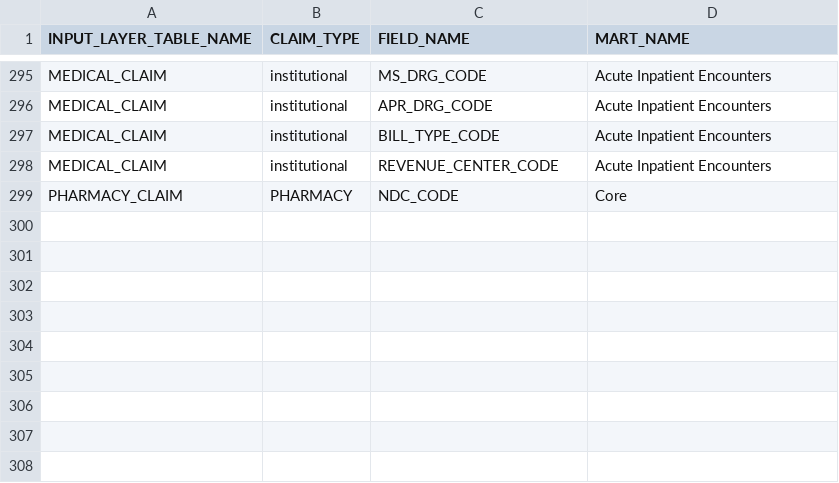
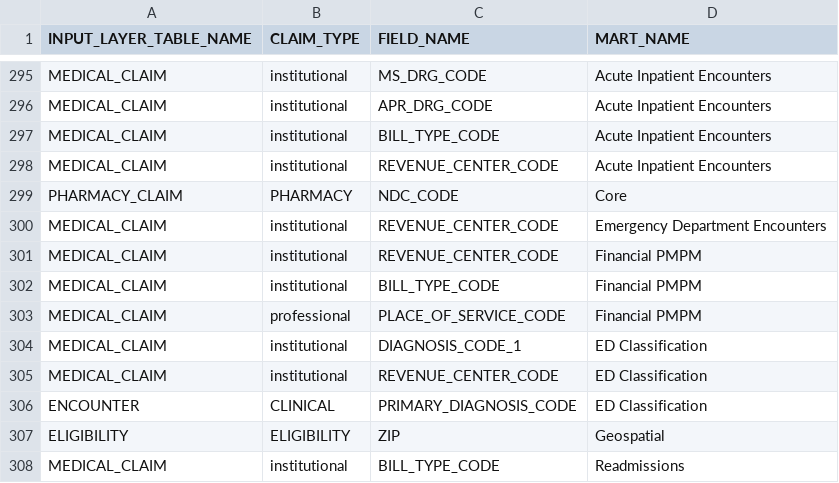
Before and after one commit to tuva-health/tuva, a CSV file: seeds/value_sets/data_quality/data_quality__crosswalk_field_to_mart.csv, drawn as a sheet; only a part is shown, gaps mark what is left out; the diff names each change by its address in the sheet, - before the commit and + after, or states it on an @@ line.

```diff
--- a/seeds/value_sets/data_quality/data_quality__crosswalk_field_to_mart.csv
+++ b/seeds/value_sets/data_quality/data_quality__crosswalk_field_to_mart.csv
+row 300: MEDICAL_CLAIM | institutional | REVENUE_CENTER_CODE | Emergency Department Encounters
+row 301: MEDICAL_CLAIM | institutional | REVENUE_CENTER_CODE | Financial PMPM
+row 302: MEDICAL_CLAIM | institutional | BILL_TYPE_CODE | Financial PMPM
+row 303: MEDICAL_CLAIM | professional | PLACE_OF_SERVICE_CODE | Financial PMPM
+row 304: MEDICAL_CLAIM | institutional | DIAGNOSIS_CODE_1 | ED Classification
+row 305: MEDICAL_CLAIM | institutional | REVENUE_CENTER_CODE | ED Classification
+row 306: ENCOUNTER | CLINICAL | PRIMARY_DIAGNOSIS_CODE | ED Classification
+row 307: ELIGIBILITY | ELIGIBILITY | ZIP | Geospatial
+row 308: MEDICAL_CLAIM | institutional | BILL_TYPE_CODE | Readmissions
```
Also changed, not shown: 58 other files.
